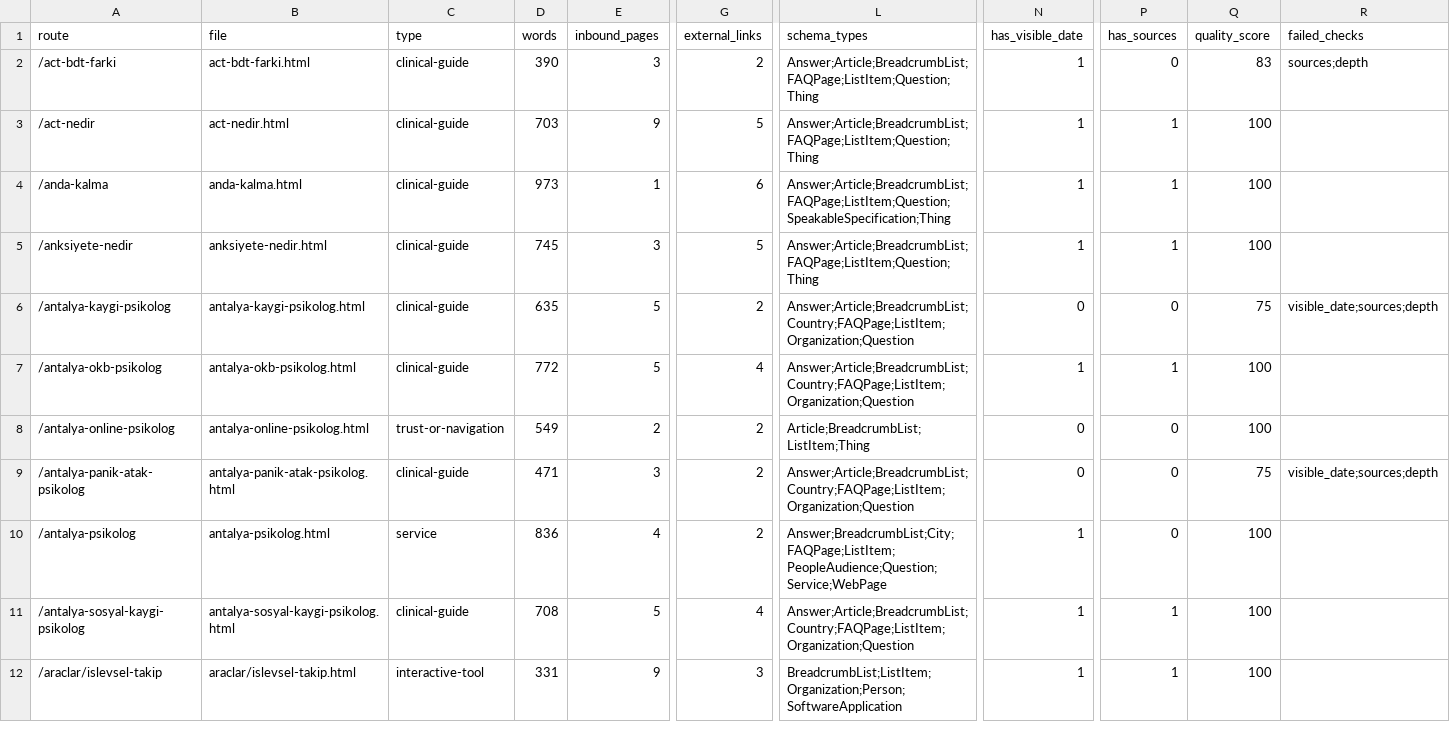
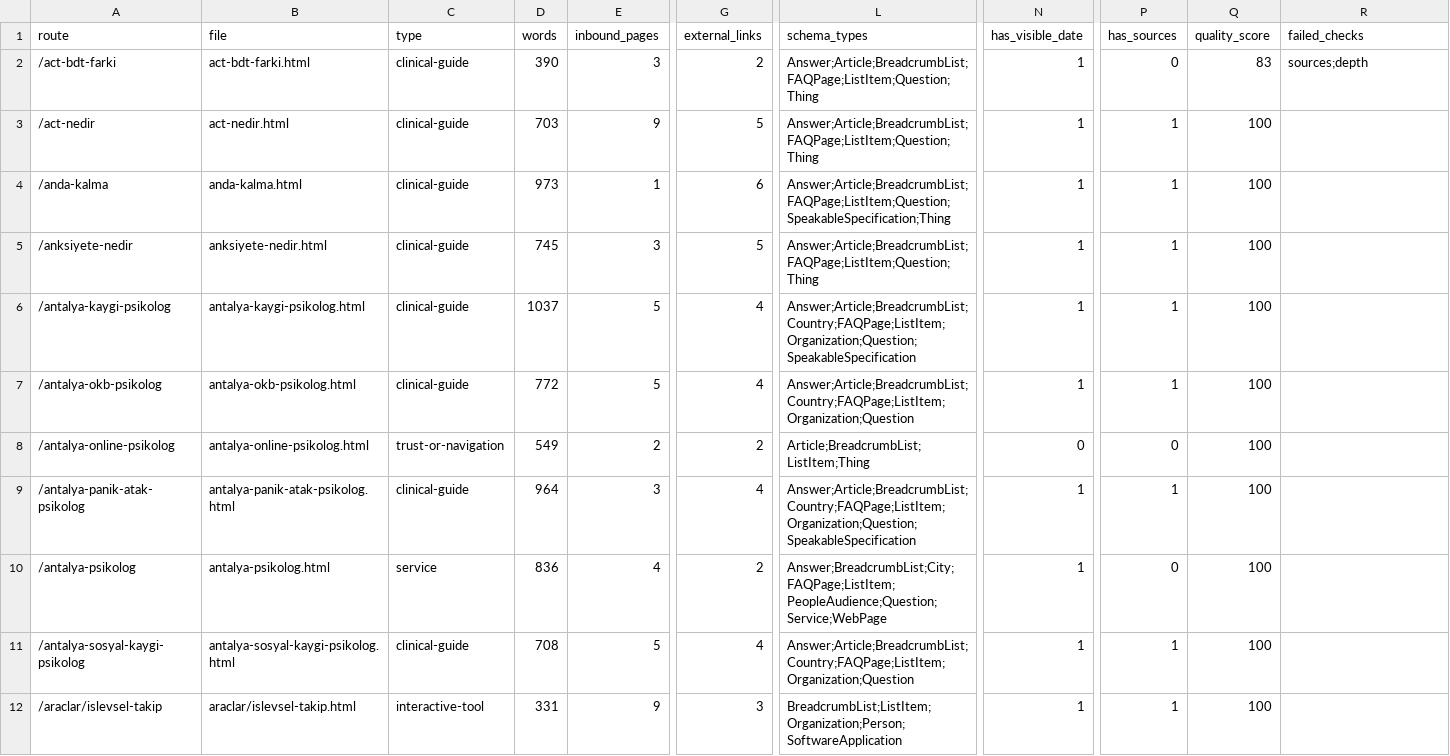
Before and after one commit to omeratapamukcu-ops/atapamukcu.com, a CSV file: seo-ops/research/sitewide-quality-inventory.csv, drawn as a sheet; only a part is shown, gaps mark what is left out; the diff names each change by its address in the sheet, - before the commit and + after, or states it on an @@ line.

```diff
--- a/seo-ops/research/sitewide-quality-inventory.csv
+++ b/seo-ops/research/sitewide-quality-inventory.csv
-D6 (words): 635
+D6 (words): 1037
-G6 (external_links): 2
+G6 (external_links): 4
-L6 (schema_types): Answer;Article;BreadcrumbList;Country;FAQPage;ListItem;Organization;Question
+L6 (schema_types): Answer;Article;BreadcrumbList;Country;FAQPage;ListItem;Organization;Question;SpeakableSpecification
-N6 (has_visible_date): 0
+N6 (has_visible_date): 1
-P6 (has_sources): 0
+P6 (has_sources): 1
-Q6 (quality_score): 75
+Q6 (quality_score): 100
-R6 (failed_checks): visible_date;sources;depth
+R6 (failed_checks): (empty)
-D9 (words): 471
+D9 (words): 964
-G9 (external_links): 2
+G9 (external_links): 4
-L9 (schema_types): Answer;Article;BreadcrumbList;Country;FAQPage;ListItem;Organization;Question
+L9 (schema_types): Answer;Article;BreadcrumbList;Country;FAQPage;ListItem;Organization;Question;SpeakableSpecification
-N9 (has_visible_date): 0
+N9 (has_visible_date): 1
-P9 (has_sources): 0
+P9 (has_sources): 1
-Q9 (quality_score): 75
+Q9 (quality_score): 100
-R9 (failed_checks): visible_date;sources;depth
+R9 (failed_checks): (empty)
```
Also changed, not shown: seo-ops/backlog.csv, seo-ops/measurements.csv, 6 other files.
